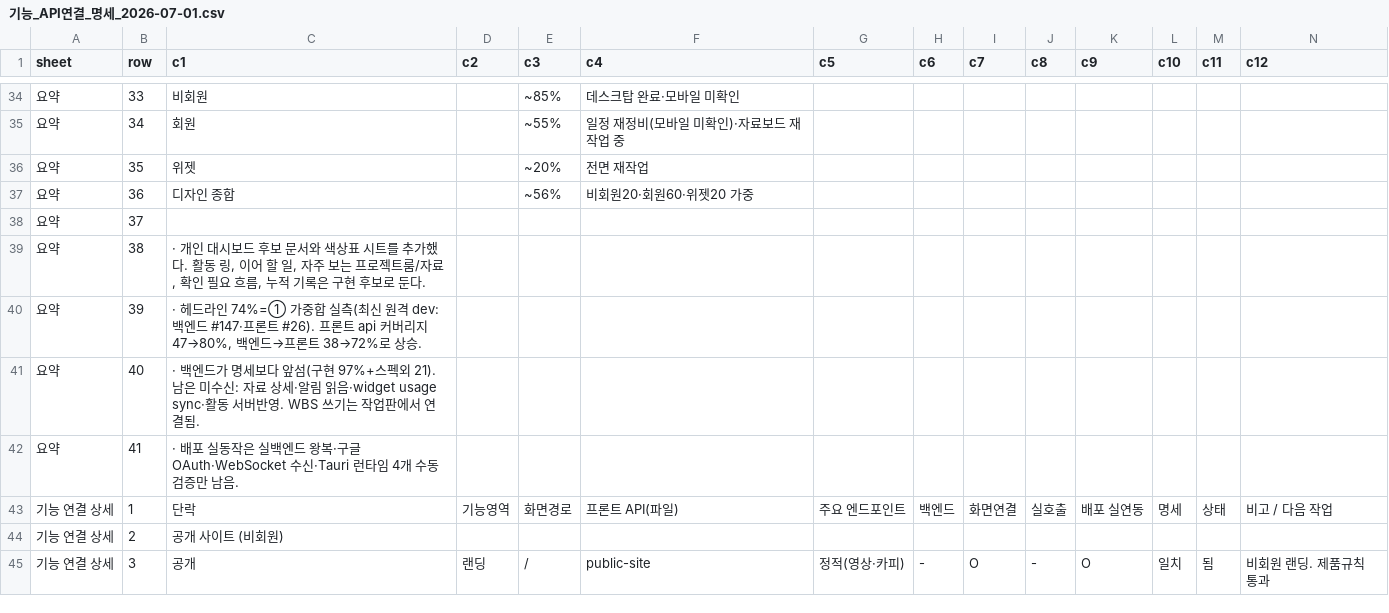
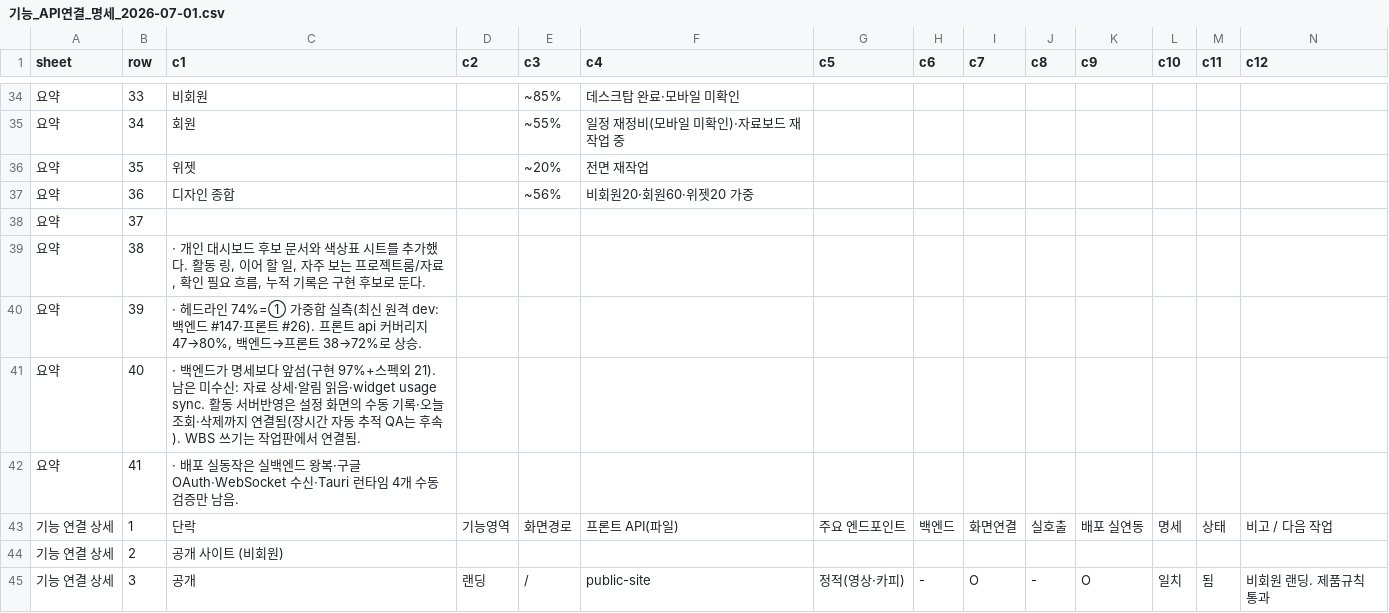
Before and after one commit to kosta-dev-sjh/bubli-frontend, a CSV file: docs/기능_API연결_명세_2026-07-01.csv, drawn as a sheet; only a part is shown, gaps mark what is left out; the diff covers the shown part only.

```diff
--- a/docs/기능_API연결_명세_2026-07-01.csv
+++ b/docs/기능_API연결_명세_2026-07-01.csv
@@ -40,3 +40,3 @@
 요약,39,"· 헤드라인 74%=① 가중합 실측(최신 원격 dev: 백엔드 #147·프론트 #26). 프론트 api 커버리지 47→80%, 백엔드→프론트 38→72%로 상승.",,,,,,,,,,,
-요약,40,· 백엔드가 명세보다 앞섬(구현 97%+스펙외 21). 남은 미수신: 자료 상세·알림 읽음·widget usage sync·활동 서버반영. WBS 쓰기는 작업판에서 연결됨.,,,,,,,,,,,
+요약,40,· 백엔드가 명세보다 앞섬(구현 97%+스펙외 21). 남은 미수신: 자료 상세·알림 읽음·widget usage sync. 활동 서버반영은 설정 화면의 수동 기록·오늘 조회·삭제까지 연결됨(장시간 자동 추적 QA는 후속). WBS 쓰기는 작업판에서 연결됨.,,,,,,,,,,,
 요약,41,· 배포 실동작은 실백엔드 왕복·구글 OAuth·WebSocket 수신·Tauri 런타임 4개 수동 검증만 남음.,,,,,,,,,,,
```
Also changed, not shown: 13 edited cells elsewhere in this file, 3 other files.
